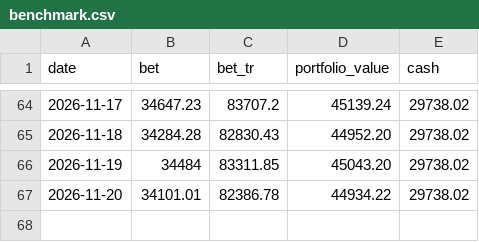
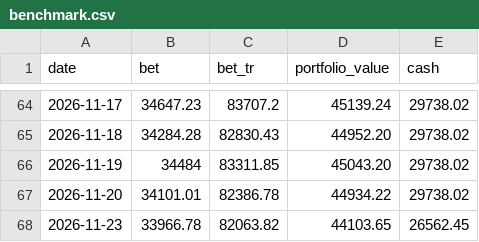
Before and after one commit to bogdanripa/auto-trading, a CSV file: state/benchmark.csv, drawn as a sheet; only a part is shown, gaps mark what is left out; the diff names each change by its address in the sheet, - before the commit and + after, or states it on an @@ line.

```diff
--- a/state/benchmark.csv
+++ b/state/benchmark.csv
+row 68: 2026-11-23 | 33966.78 | 82063.82 | 44103.65 | 26562.45
```
Also changed, not shown: 3 other files.
